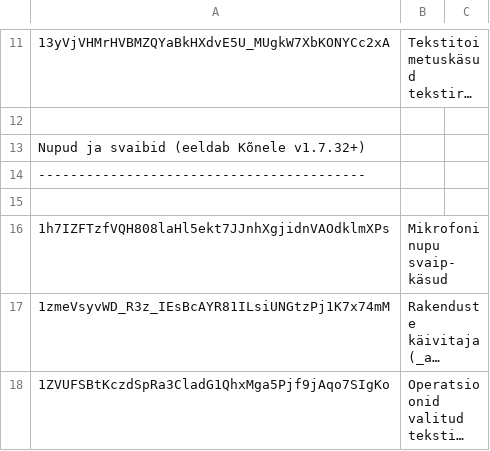
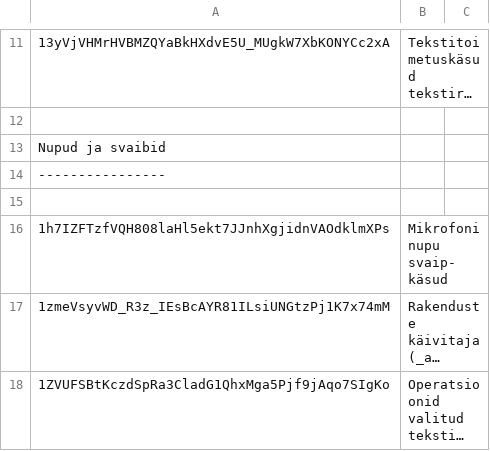
Before and after one commit to Kaljurand/K6nele, a CSV file: docs/et/rewrites.csv, drawn as a sheet; only a part is shown, gaps mark what is left out; long unchanged cells end in …; the diff covers the shown part only; the diff names each change by its address in the sheet, - before the commit and + after, or states it on an @@ line.

Commit message:
Rewrites. Add custom keyboard of baby products
+ improve docs

```diff
--- a/docs/et/rewrites.csv
+++ b/docs/et/rewrites.csv
-A13: Nupud ja svaibid (eeldab Kõnele v1.7.32+)
+A13: Nupud ja svaibid
-A14: -----------------------------------------
+A14: ----------------
```
Also changed, not shown: 2 added rows and 1 removed row elsewhere in this file, 4 other files.
